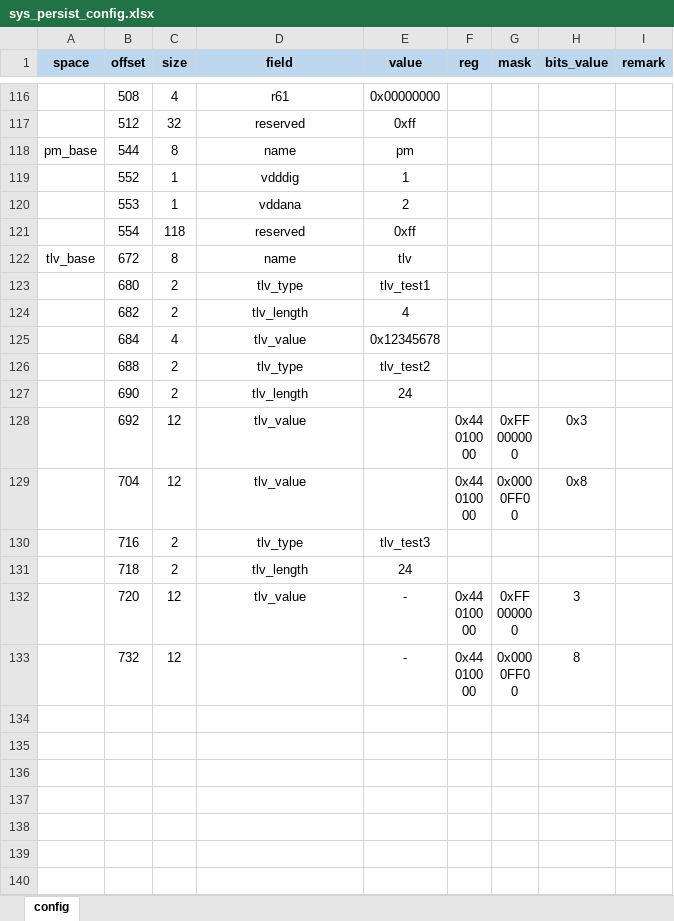
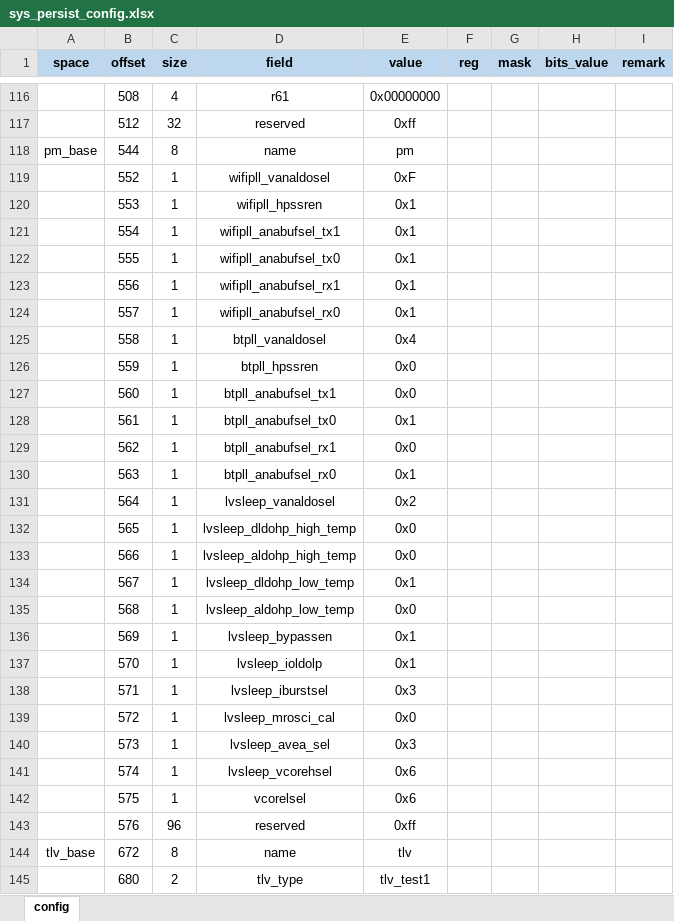
Before and after one commit to bekencorp/bk_idk, an Excel workbook: middleware/soc/bk7239n/sys_persist_config.xlsx, sheet config, drawn as a sheet; only a part is shown, gaps mark what is left out; the shorter side is filled out with more unchanged rows; values as stored, in another font and other column widths than the file's, no borders; the diff names each change by its address in the sheet, - before the commit and + after, or states it on an @@ line.

Commit message:
[CI] [79466]  <wifi> <feat> support system persist config - PM

```diff
--- a/middleware/soc/bk7239n/sys_persist_config.xlsx (sheet config)
+++ b/middleware/soc/bk7239n/sys_persist_config.xlsx (sheet config)
-D119 (field): vdddig
+D119 (field): wifipll_vanaldosel
-E119 (value): 1
+E119 (value): 0xF
-D120 (field): vddana
+D120 (field): wifipll_hpssren
-E120 (value): 2
+E120 (value): 0x1
-C121 (size): 118
+C121 (size): 1
-D121 (field): reserved
+D121 (field): wifipll_anabufsel_tx1
-E121 (value): 0xff
+E121 (value): 0x1
+row 122:  | 555 | 1 | wifipll_anabufsel_tx0 | 0x1
+row 123:  | 556 | 1 | wifipll_anabufsel_rx1 | 0x1
+row 124:  | 557 | 1 | wifipll_anabufsel_rx0 | 0x1
+row 125:  | 558 | 1 | btpll_vanaldosel | 0x4
+row 126:  | 559 | 1 | btpll_hpssren | 0x0
+row 127:  | 560 | 1 | btpll_anabufsel_tx1 | 0x0
+row 128:  | 561 | 1 | btpll_anabufsel_tx0 | 0x1
+row 129:  | 562 | 1 | btpll_anabufsel_rx1 | 0x0
+row 130:  | 563 | 1 | btpll_anabufsel_rx0 | 0x1
+row 131:  | 564 | 1 | lvsleep_vanaldosel | 0x2
+row 132:  | 565 | 1 | lvsleep_dldohp_high_temp | 0x0
+row 133:  | 566 | 1 | lvsleep_aldohp_high_temp | 0x0
+row 134:  | 567 | 1 | lvsleep_dldohp_low_temp | 0x1
+row 135:  | 568 | 1 | lvsleep_aldohp_low_temp | 0x0
+row 136:  | 569 | 1 | lvsleep_bypassen | 0x1
+row 137:  | 570 | 1 | lvsleep_ioldolp | 0x1
+row 138:  | 571 | 1 | lvsleep_iburstsel | 0x3
+row 139:  | 572 | 1 | lvsleep_mrosci_cal | 0x0
+row 140:  | 573 | 1 | lvsleep_avea_sel | 0x3
+row 141:  | 574 | 1 | lvsleep_vcorehsel | 0x6
+row 142:  | 575 | 1 | vcorelsel | 0x6
+row 143:  | 576 | 96 | reserved | 0xff
```
Also changed, not shown: 1 other file.
